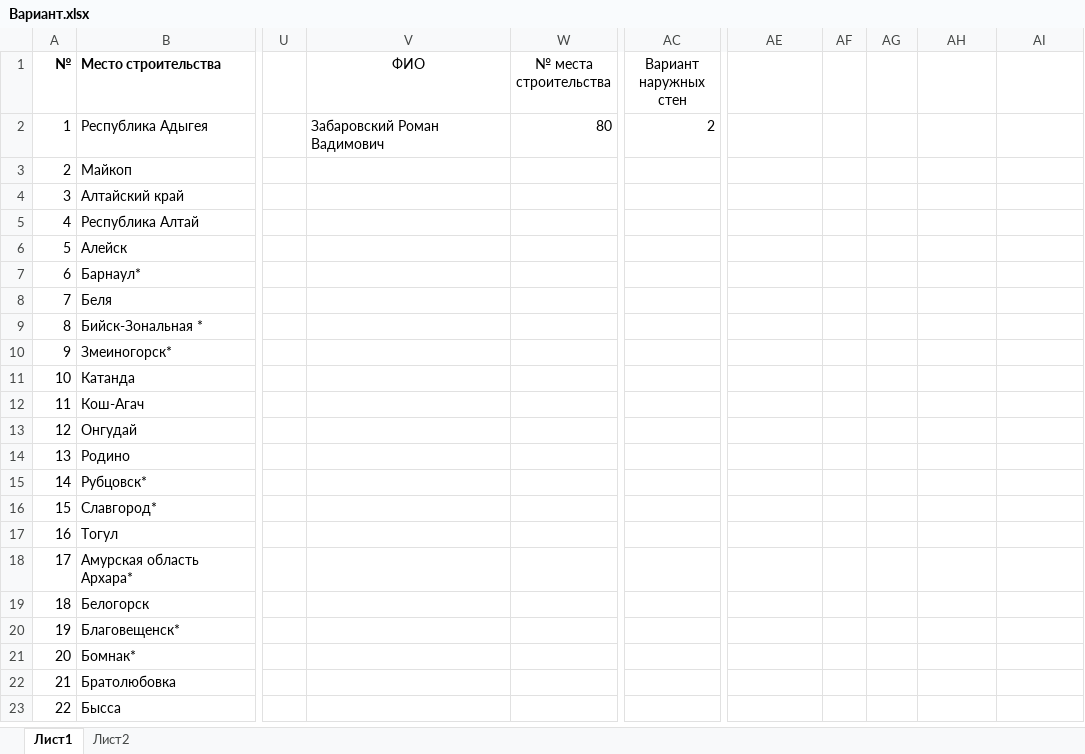
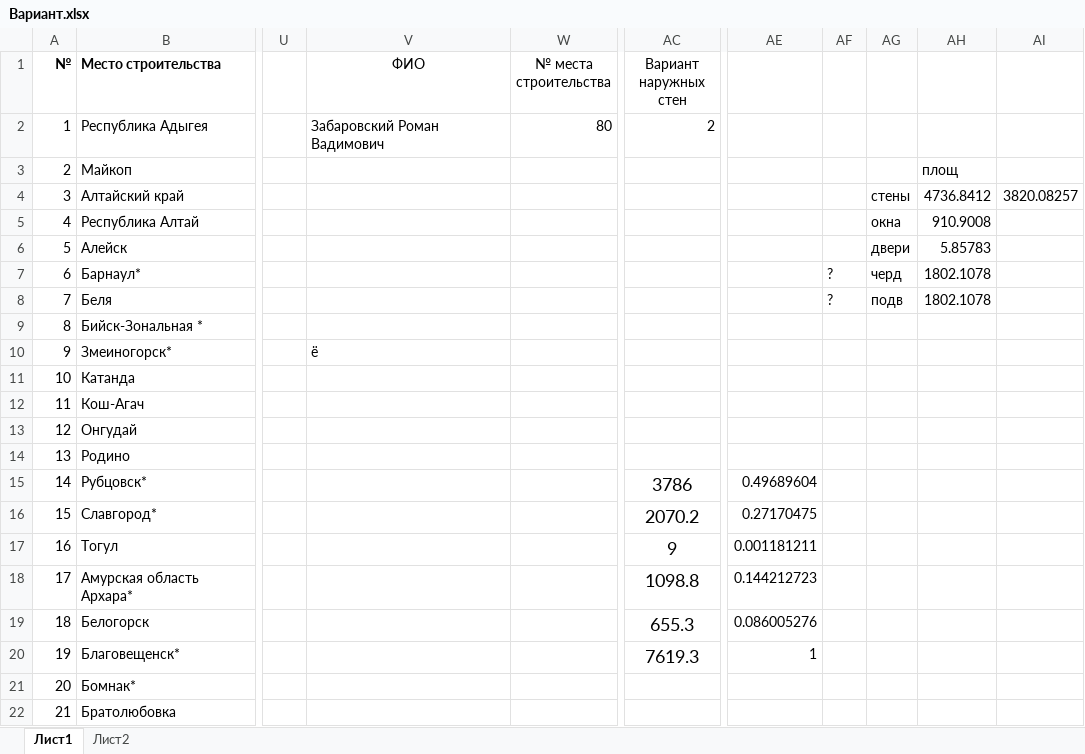
Before and after one commit to DnineO/2-term-of-SPBSTU, an Excel workbook: Энергоресурсосбережение в городском хозяйстве/Вариант.xlsx, sheet Лист1, drawn as a sheet; only a part is shown, gaps mark what is left out; the shorter side is filled out with more unchanged rows; values as stored, in another font and other column widths than the file's, no borders; charts and pictures not drawn; the diff covers the shown part only; the diff names each change by its address in the sheet, - before the commit and + after, or states it on an @@ line.

Commit message:
Update Вариант.xlsx

```diff
--- a/Энергоресурсосбережение в городском хозяйстве/Вариант.xlsx (sheet Лист1)
+++ b/Энергоресурсосбережение в городском хозяйстве/Вариант.xlsx (sheet Лист1)
-AH3: (empty)
+AH3: площ
-AG4: (empty)
+AG4: стены
-AH4: (empty)
+AH4: 4736.8412
-AI4: (empty)
+AI4: 3820.08257
-AG5: (empty)
+AG5: окна
-AH5: (empty)
+AH5: 910.9008
-AG6: (empty)
+AG6: двери
-AH6: (empty)
+AH6: 5.85783
-AF7:AF8: (empty)
+AF7:AF8: ?
-AG7: (empty)
+AG7: черд
-AH7:AH8: (empty)
+AH7:AH8: 1802.1078
-AG8: (empty)
+AG8: подв
-V10 (ФИО): (empty)
+V10 (ФИО): ё
-AC15 (Вариант наружных стен): (empty)
+AC15 (Вариант наружных стен): 3786
-AE15: (empty)
+AE15: 0.49689604
-AC16 (Вариант наружных стен): (empty)
+AC16 (Вариант наружных стен): 2070.2
-AE16: (empty)
+AE16: 0.27170475
-AC17 (Вариант наружных стен): (empty)
+AC17 (Вариант наружных стен): 9
-AE17: (empty)
+AE17: 0.001181211
-AC18 (Вариант наружных стен): (empty)
+AC18 (Вариант наружных стен): 1098.8
-AE18: (empty)
+AE18: 0.144212723
-AC19 (Вариант наружных стен): (empty)
+AC19 (Вариант наружных стен): 655.3
-AE19: (empty)
+AE19: 0.086005276
-AC20 (Вариант наружных стен): (empty)
+AC20 (Вариант наружных стен): 7619.3
-AE20: (empty)
+AE20: 1
```
Also changed, not shown: 40 edited cells elsewhere in this sheet, charts or pictures.
